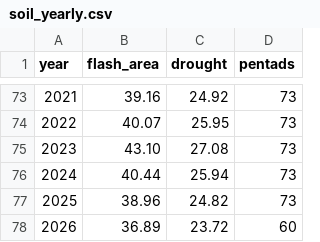
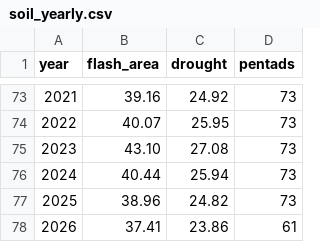
Before and after one commit to tsjuri/earthindicators, a CSV file: data/soil_yearly.csv, drawn as a sheet; only a part is shown, gaps mark what is left out.

```diff
--- a/data/soil_yearly.csv
+++ b/data/soil_yearly.csv
@@ -77,2 +77,2 @@ year,flash_area,drought,pentads
 2025,38.96,24.82,73
-2026,36.89,23.72,60
+2026,37.41,23.86,61
```
Also changed, not shown: data/soil_pentad.csv, 1 other file.
